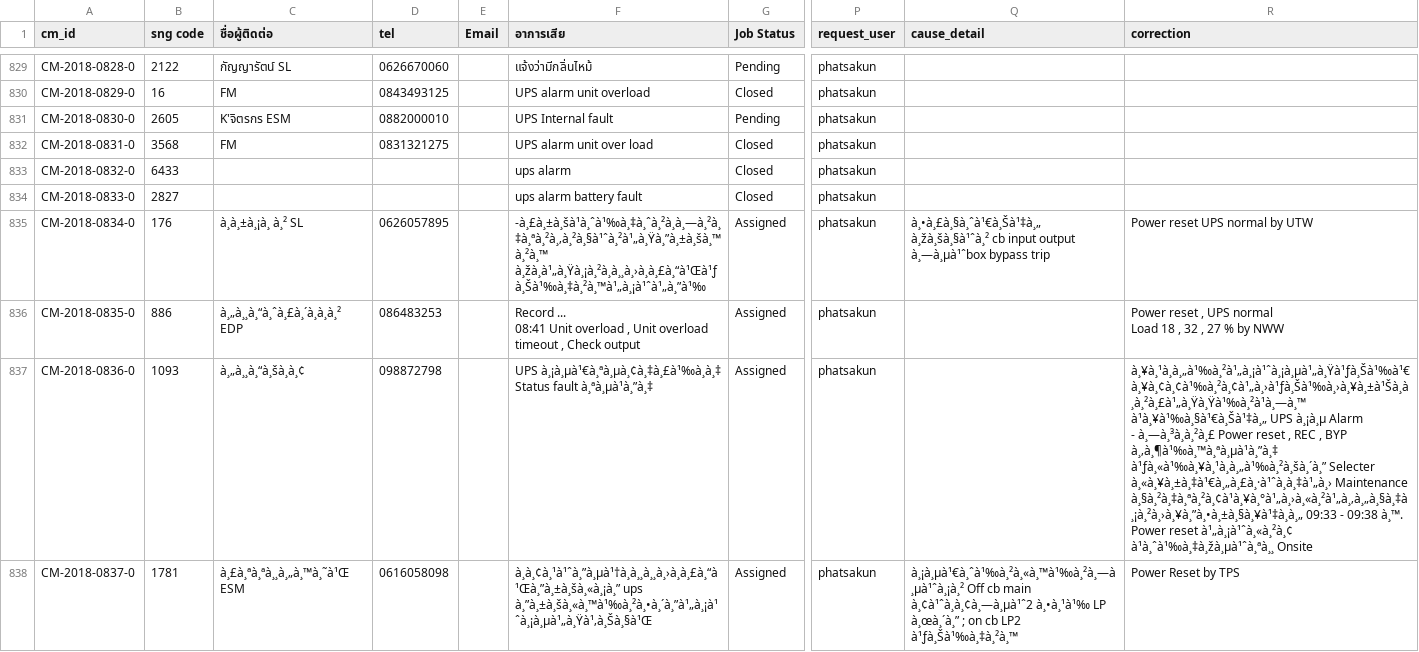
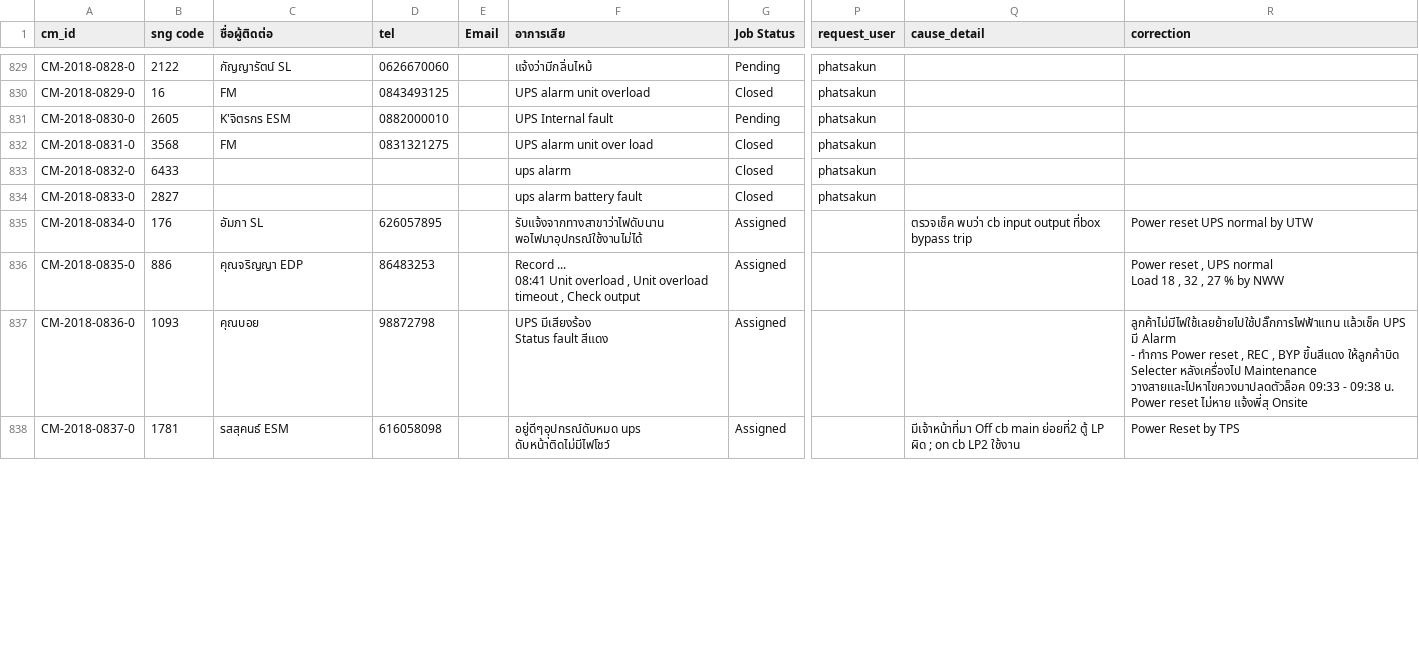
Before and after one commit to thanawatpetchuen/srm, a CSV file: sql/new_super_request.csv, drawn as a sheet; only a part is shown, gaps mark what is left out; ↵ is a line break in a cell; the diff covers the shown part only; the diff names each change by its address in the sheet, - before the commit and + after, or states it on an @@ line.

Commit message:
req update

```diff
--- a/sql/new_super_request.csv
+++ b/sql/new_super_request.csv
-C835 (ชื่อผู้ติดต่อ): à¸à¸±à¸¡à¸ à¸² SL
+C835 (ชื่อผู้ติดต่อ): อัมภา SL
-D835 (tel): 0626057895
+D835 (tel): 626057895
-F835 (อาการเสีย): -à¸£à¸±à¸šà¹à¸ˆà¹‰à¸‡à¸ˆà¸²à¸à¸—à¸²à¸‡à¸ªà¸²à¸‚à¸²à¸§à¹ˆà¸²à¹„à¸Ÿà¸”à¸±à¸šà¸™à¸²à¸™ à¸žà¸à¹„à¸Ÿà¸¡à¸²à¸à¸¸à¸›à¸à¸£à¸“à¹Œà¹ƒà¸Šà¹‰à¸‡à¸²à¸™à¹„à¸¡à¹ˆà¹„à¸”à¹‰
+F835 (อาการเสีย): รับแจ้งจากทางสาขาว่าไฟดับนาน พอไฟมาอุปกรณ์ใช้งานไม่ได้
-P835:P838 (request_user): phatsakun
+P835:P838 (request_user): (empty)
-Q835 (cause_detail): à¸•à¸£à¸§à¸ˆà¹€à¸Šà¹‡à¸„ à¸žà¸šà¸§à¹ˆà¸² cb input output à¸—à¸µà¹ˆbox bypass trip
+Q835 (cause_detail): ตรวจเช็ค พบว่า cb input output ที่box bypass trip
-C836 (ชื่อผู้ติดต่อ): à¸„à¸¸à¸“à¸ˆà¸£à¸´à¸à¸à¸² EDP
+C836 (ชื่อผู้ติดต่อ): คุณจริญญา EDP
-D836 (tel): 086483253
+D836 (tel): 86483253
-C837 (ชื่อผู้ติดต่อ): à¸„à¸¸à¸“à¸šà¸à¸¢
+C837 (ชื่อผู้ติดต่อ): คุณบอย
-D837 (tel): 098872798
+D837 (tel): 98872798
-F837 (อาการเสีย): UPS à¸¡à¸µà¹€à¸ªà¸µà¸¢à¸‡à¸£à¹‰à¸à¸‡ ↵ Status fault à¸ªà¸µà¹à¸”à¸‡
+F837 (อาการเสีย): UPS มีเสียงร้อง ↵ Status fault สีแดง
-R837 (correction): à¸¥à¸¹à¸à¸„à¹‰à¸²à¹„à¸¡à¹ˆà¸¡à¸µà¹„à¸Ÿà¹ƒà¸Šà¹‰à¹€à¸¥à¸¢à¸¢à¹‰à¸²à¸¢à¹„à¸›à¹ƒà¸Šà¹‰à¸›à¸¥à¸±à¹Šà¸à¸à¸²à¸£à¹„à¸Ÿà¸Ÿà¹‰à¸²à¹à¸—à¸™ à¹à¸¥à¹‰à¸§à¹€à¸Šà¹‡à¸„ UPS à¸¡à¸µ Alarm ↵ - à¸—à¸³à¸à¸²à¸£ Power reset , REC , BYP à¸‚à¸¶à¹‰à¸™à¸ªà¸µà¹à¸”à¸‡ à¹ƒà¸«à¹‰à¸¥à¸¹à¸à¸„à¹‰à¸²à¸šà¸´à¸” Selecter à¸«à¸¥à¸±à¸‡à¹€à¸„à¸£à¸·à¹ˆà¸à¸‡à¹„à¸› Maintenance à¸§à¸²à¸‡à¸ªà¸²à¸¢à¹à¸¥à¸°à¹„à¸›à¸«à¸²à¹„à¸‚à¸„à¸§à¸‡à¸¡à¸²à¸›à¸¥à¸”à¸•à¸±à¸§à¸¥à¹‡à¸à¸„ 09:33 - 09:38 à¸™. Power reset à¹„à¸¡à¹ˆà¸«à¸²à¸¢ à¹à¸ˆà¹‰à¸‡à¸žà¸µà¹ˆà¸ªà¸¸ Onsite
+R837 (correction): ลูกค้าไม่มีไฟใช้เลยย้ายไปใช้ปลั๊กการไฟฟ้าแทน แล้วเช็ค UPS มี Alarm ↵ - ทำการ Power reset , REC , BYP ขึ้นสีแดง ให้ลูกค้าบิด Selecter หลังเครื่องไป Maintenance วางสายและไปหาไขควงมาปลดตัวล็อค 09:33 - 09:38 น. Power reset ไม่หาย แจ้งพี่สุ Onsite
-C838 (ชื่อผู้ติดต่อ): à¸£à¸ªà¸ªà¸¸à¸„à¸™à¸˜à¹Œ ESM
+C838 (ชื่อผู้ติดต่อ): รสสุคนธ์ ESM
-D838 (tel): 0616058098
+D838 (tel): 616058098
-F838 (อาการเสีย): à¸à¸¢à¸¹à¹ˆà¸”à¸µà¹†à¸à¸¸à¸¸à¸›à¸à¸£à¸“à¹Œà¸”à¸±à¸šà¸«à¸¡à¸” ups à¸”à¸±à¸šà¸«à¸™à¹‰à¸²à¸•à¸´à¸”à¹„à¸¡à¹ˆà¸¡à¸µà¹„à¸Ÿà¹‚à¸Šà¸§à¹Œ
+F838 (อาการเสีย): อยู่ดีๆอุุปกรณ์ดับหมด ups ดับหน้าติดไม่มีไฟโชว์
-Q838 (cause_detail): à¸¡à¸µà¹€à¸ˆà¹‰à¸²à¸«à¸™à¹‰à¸²à¸—à¸µà¹ˆà¸¡à¸² Off cb main à¸¢à¹ˆà¸à¸¢à¸—à¸µà¹ˆ2 à¸•à¸¹à¹‰ LP à¸œà¸´à¸” ; on cb LP2 à¹ƒà¸Šà¹‰à¸‡à¸²à¸™
+Q838 (cause_detail): มีเจ้าหน้าที่มา Off cb main ย่อยที่2 ตู้ LP ผิด ; on cb LP2 ใช้งาน
```
Also changed, not shown: 27 edited cells elsewhere in this file.
